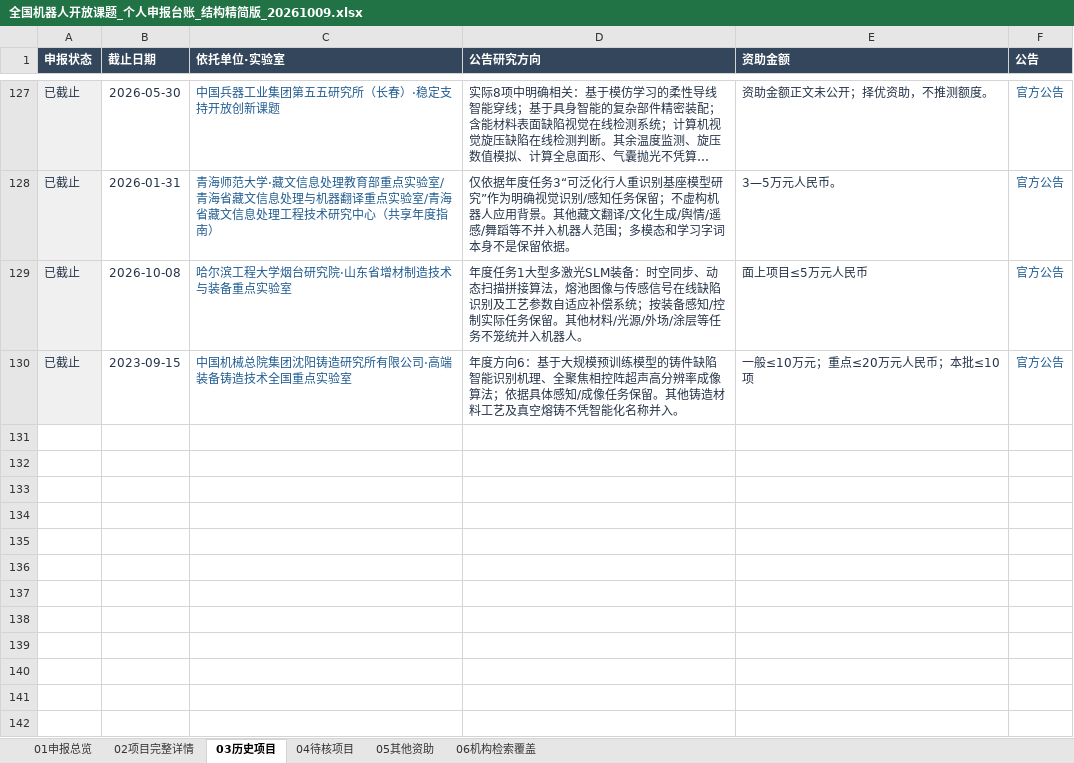
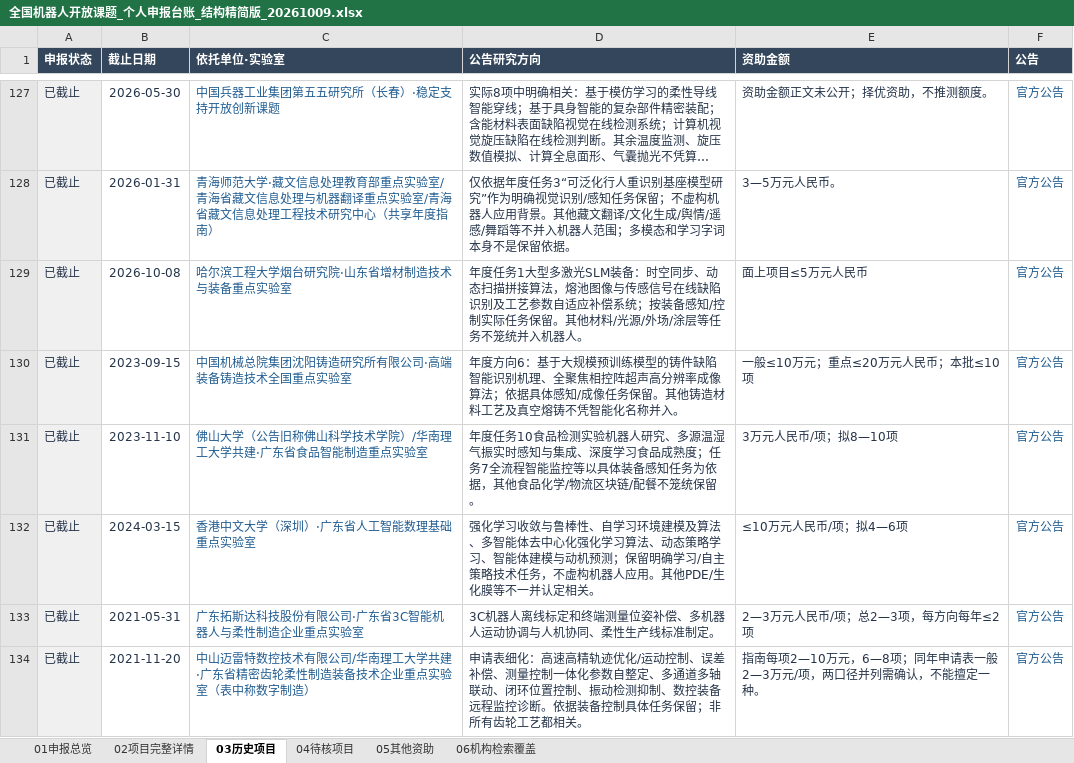
Before and after one commit to zyanzhi90-dot/open-project-for-fund, an Excel workbook: 全国机器人开放课题_个人申报台账_结构精简版_20261009.xlsx, sheet 03历史项目, drawn as a sheet; only a part is shown, gaps mark what is left out; long unchanged cells end in …; values as stored, in another font and other column widths than the file's, no borders; table styles not drawn; the diff names each change by its address in the sheet, - before the commit and + after, or states it on an @@ line.

```diff
--- a/全国机器人开放课题_个人申报台账_结构精简版_20261009.xlsx (sheet 03历史项目)
+++ b/全国机器人开放课题_个人申报台账_结构精简版_20261009.xlsx (sheet 03历史项目)
+row 131: 已截止 | 2023-11-10 | 佛山大学（公告旧称佛山科学技术学院）/华南理工大学共建·广东省食品智能制造重点实验室 | 年度任务10食品检测实验机器人研究、多源温湿气振实时感知与集成、深度学习食品成熟度；任务7全流程智能监控等以具体装备感知任务为依据，其他食品化学/物流区块链/配餐不笼统保留。 | 3万元人民币/项；拟8—10项 | 官方公告
+row 132: 已截止 | 2024-03-15 | 香港中文大学（深圳）·广东省人工智能数理基础重点实验室 | 强化学习收敛与鲁棒性、自学习环境建模及算法、多智能体去中心化强化学习算法、动态策略学习、智能体建模与动机预测；保留明确学习/自主策略技术任务，不虚构机器人应用。其他PDE/生化膜等不一并认定相关。 | ≤10万元人民币/项；拟4—6项 | 官方公告
+row 133: 已截止 | 2021-05-31 | 广东拓斯达科技股份有限公司·广东省3C智能机器人与柔性制造企业重点实验室 | 3C机器人离线标定和终端测量位姿补偿、多机器人运动协调与人机协同、柔性生产线标准制定。 | 2—3万元人民币/项；总2—3项，每方向每年≤2项 | 官方公告
+row 134: 已截止 | 2021-11-20 | 中山迈雷特数控技术有限公司/华南理工大学共建·广东省精密齿轮柔性制造装备技术企业重点实验室（表中称数字制造） | 申请表细化：高速高精轨迹优化/运动控制、误差补偿、测量控制一体化参数自整定、多通道多轴联动、闭环位置控制、振动检测抑制、数控装备远程监控诊断。依据装备控制具体任务保留；非所有齿轮工艺都相关。 | 指南每项2—10万元，6—8项；同年申请表一般2—3万元/项，两口径并列需确认，不能擅定一种。 | 官方公告
```
Also changed, not shown: sheet 06机构检索覆盖, sheet 02项目完整详情, sheet 04待核项目, 9 other files.
